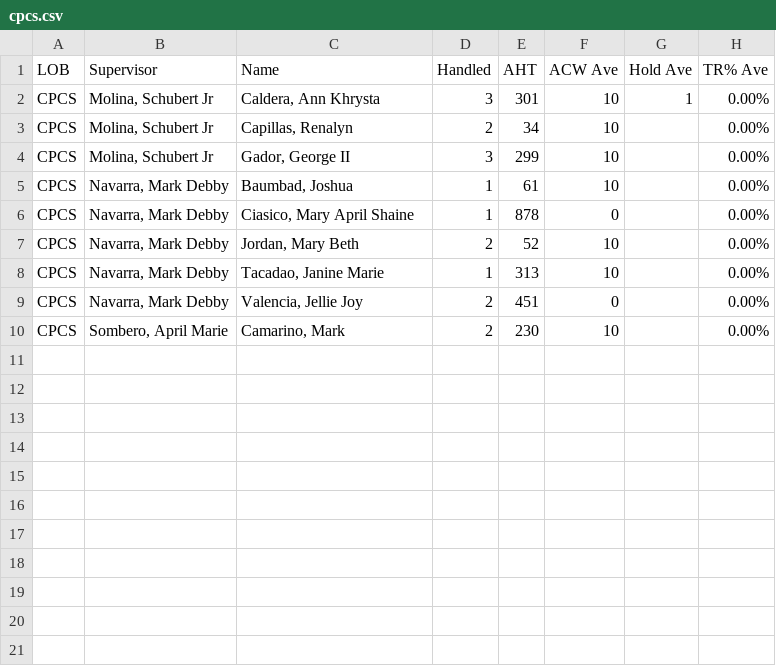
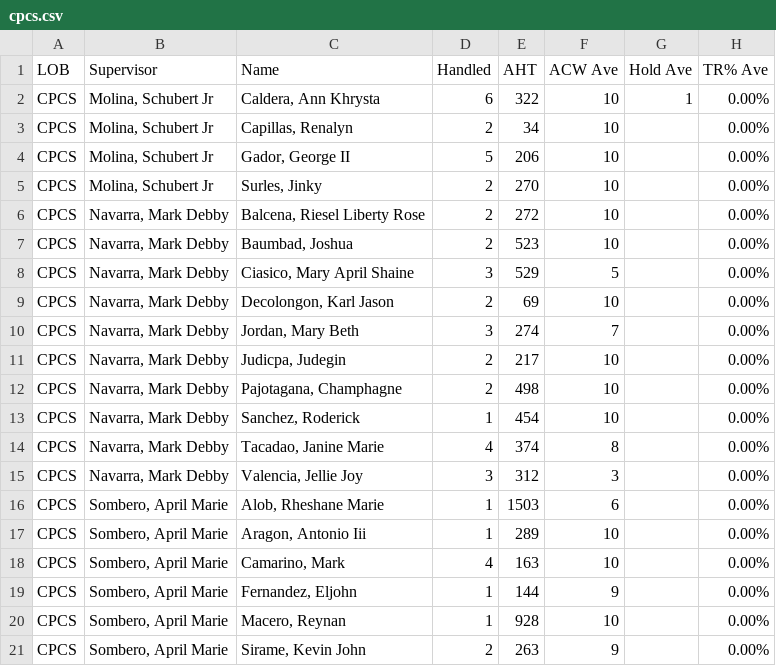
Before and after one commit to cbandoy/CPCSAHTinterval, a CSV file: cpcs.csv, drawn as a sheet.

```diff
--- a/cpcs.csv
+++ b/cpcs.csv
@@ -1,10 +1,21 @@
 LOB,Supervisor,Name,Handled,AHT,ACW Ave,Hold Ave,TR% Ave
-CPCS,"Molina, Schubert Jr","Caldera, Ann Khrysta",3,301,10,1,0.00%
+CPCS,"Molina, Schubert Jr","Caldera, Ann Khrysta",6,322,10,1,0.00%
 CPCS,"Molina, Schubert Jr","Capillas, Renalyn",2,34,10,,0.00%
-CPCS,"Molina, Schubert Jr","Gador, George II",3,299,10,,0.00%
-CPCS,"Navarra, Mark Debby","Baumbad, Joshua",1,61,10,,0.00%
-CPCS,"Navarra, Mark Debby","Ciasico, Mary April Shaine",1,878,0,,0.00%
-CPCS,"Navarra, Mark Debby","Jordan, Mary Beth",2,52,10,,0.00%
-CPCS,"Navarra, Mark Debby","Tacadao, Janine Marie",1,313,10,,0.00%
-CPCS,"Navarra, Mark Debby","Valencia, Jellie Joy",2,451,0,,0.00%
-CPCS,"Sombero, April Marie","Camarino, Mark",2,230,10,,0.00%
+CPCS,"Molina, Schubert Jr","Gador, George II",5,206,10,,0.00%
+CPCS,"Molina, Schubert Jr","Surles, Jinky",2,270,10,,0.00%
+CPCS,"Navarra, Mark Debby","Balcena, Riesel Liberty Rose",2,272,10,,0.00%
+CPCS,"Navarra, Mark Debby","Baumbad, Joshua",2,523,10,,0.00%
+CPCS,"Navarra, Mark Debby","Ciasico, Mary April Shaine",3,529,5,,0.00%
+CPCS,"Navarra, Mark Debby","Decolongon, Karl Jason",2,69,10,,0.00%
+CPCS,"Navarra, Mark Debby","Jordan, Mary Beth",3,274,7,,0.00%
+CPCS,"Navarra, Mark Debby","Judicpa, Judegin",2,217,10,,0.00%
+CPCS,"Navarra, Mark Debby","Pajotagana, Champhagne",2,498,10,,0.00%
+CPCS,"Navarra, Mark Debby","Sanchez, Roderick",1,454,10,,0.00%
+CPCS,"Navarra, Mark Debby","Tacadao, Janine Marie",4,374,8,,0.00%
+CPCS,"Navarra, Mark Debby","Valencia, Jellie Joy",3,312,3,,0.00%
+CPCS,"Sombero, April Marie","Alob, Rheshane Marie",1,1503,6,,0.00%
+CPCS,"Sombero, April Marie","Aragon, Antonio Iii",1,289,10,,0.00%
+CPCS,"Sombero, April Marie","Camarino, Mark",4,163,10,,0.00%
+CPCS,"Sombero, April Marie","Fernandez, Eljohn",1,144,9,,0.00%
+CPCS,"Sombero, April Marie","Macero, Reynan",1,928,10,,0.00%
+CPCS,"Sombero, April Marie","Sirame, Kevin John",2,263,9,,0.00%
```
Also changed, not shown: cpcsAHT.csv.
